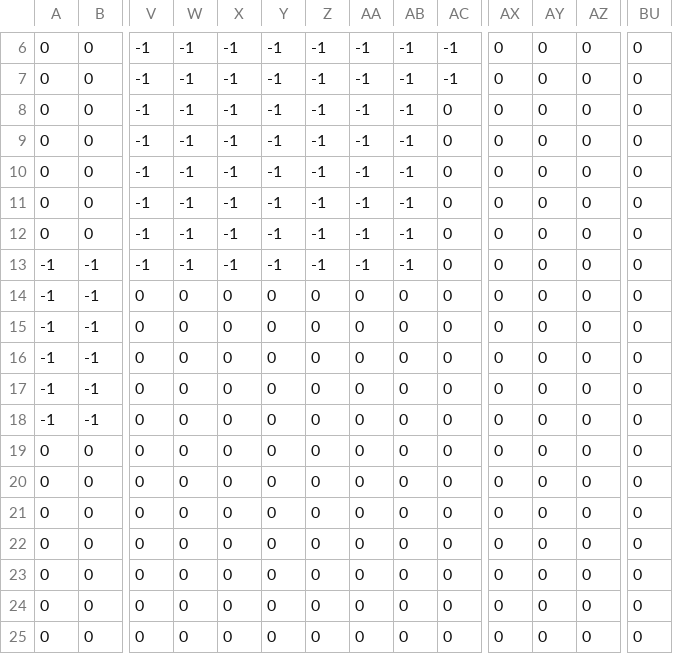
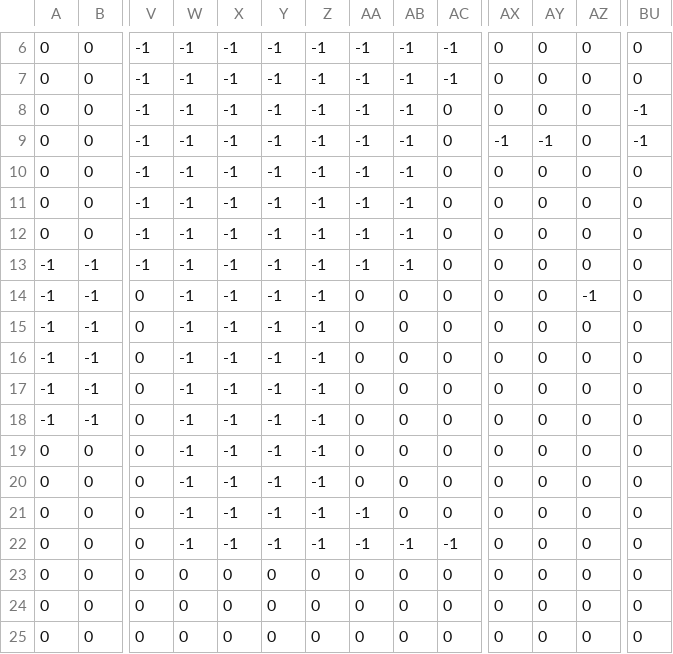
Before and after one commit to matteoppet/zelda_like_game, a CSV file: maps/test_map/csv/map_water.csv, drawn as a sheet; only a part is shown, gaps mark what is left out; the diff names each change by its address in the sheet, - before the commit and + after, or states it on an @@ line.

```diff
--- a/maps/test_map/csv/map_water.csv
+++ b/maps/test_map/csv/map_water.csv
-BU8:BU9: 0
+BU8:BU9: -1
-AX9: 0
+AX9: -1
-AY9: 0
+AY9: -1
-W14:W22: 0
+W14:W22: -1
-X14:X22: 0
+X14:X22: -1
-Y14:Y22: 0
+Y14:Y22: -1
-Z14:Z22: 0
+Z14:Z22: -1
-AZ14: 0
+AZ14: -1
-AA21:AA22: 0
+AA21:AA22: -1
-AB22: 0
+AB22: -1
-AC22: 0
+AC22: -1
```
Also changed, not shown: maps/test_map/csv/map_boundaries.csv, maps/test_map/csv/map_ground.csv, 19 other files.
